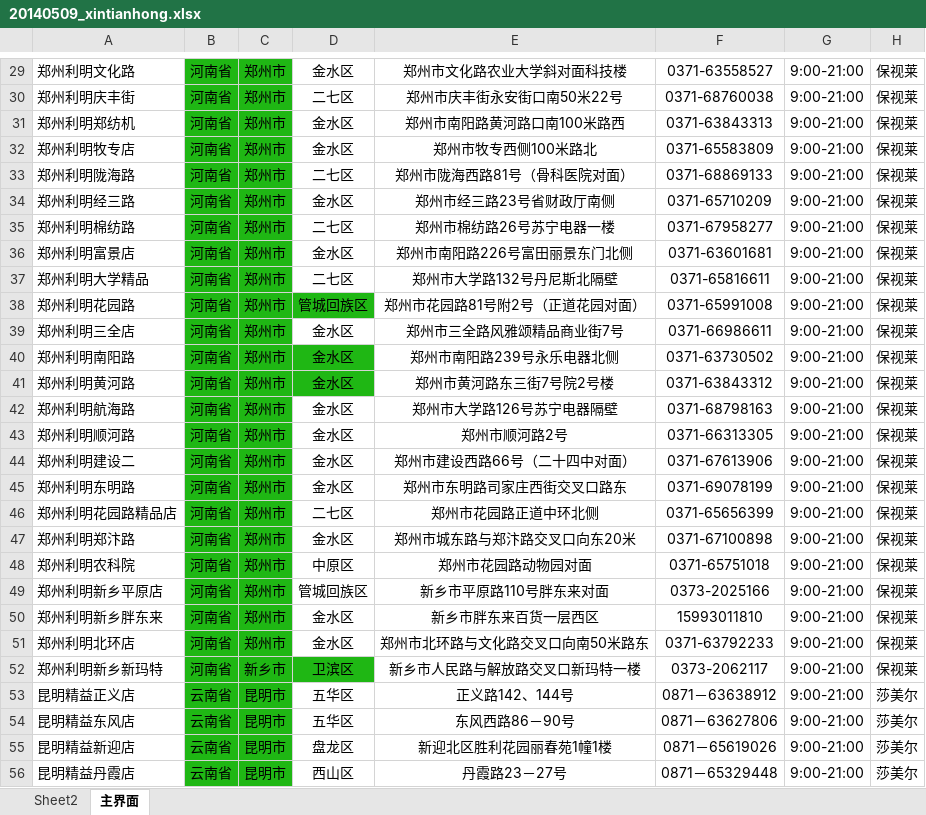
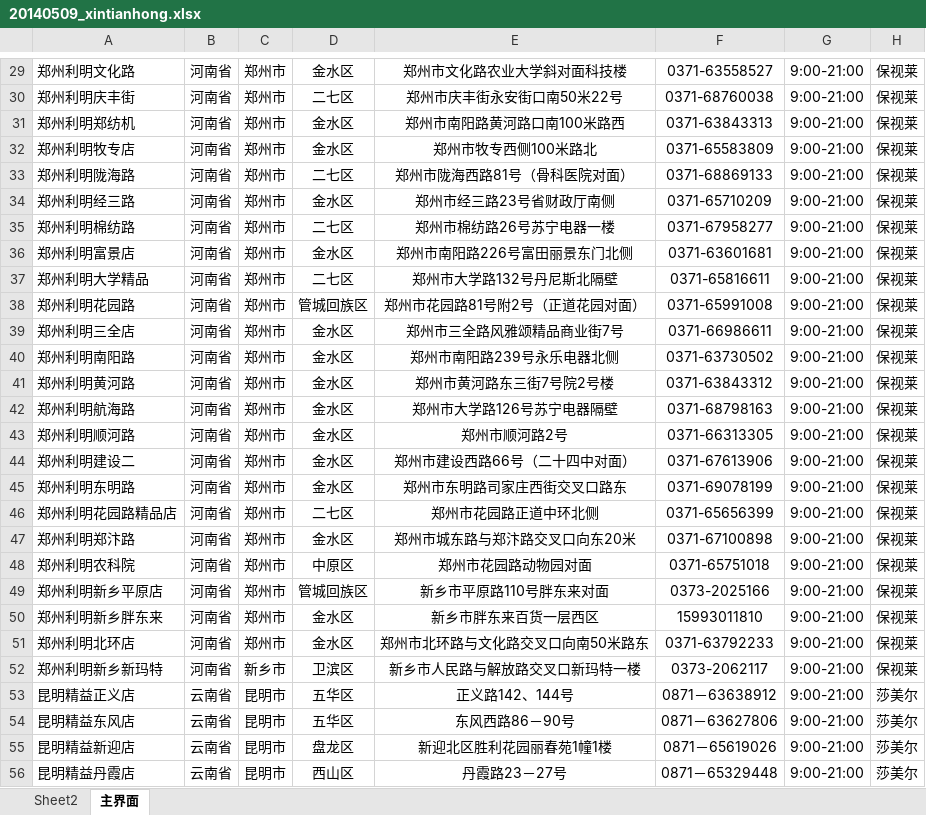
Before and after one commit to albin3/node_glass, an Excel workbook: scripts/20140509_xintianhong.xlsx, sheet 主界面, drawn as a sheet; only a part is shown, gaps mark what is left out; values as stored, in another font and other column widths than the file's, no borders; the diff covers the shown part only; the diff names each change by its address in the sheet, - before the commit and + after, or states it on an @@ line.

```diff
--- a/scripts/20140509_xintianhong.xlsx (sheet 主界面)
+++ b/scripts/20140509_xintianhong.xlsx (sheet 主界面)
-B29:C37 fill: #1FB714
+B29:C37 fill: none
-B38:D38 fill: #1FB714
+B38:D38 fill: none
-B39:C39 fill: #1FB714
+B39:C39 fill: none
-B40:D41 fill: #1FB714
+B40:D41 fill: none
-B42:C51 fill: #1FB714
+B42:C51 fill: none
-B52:D52 fill: #1FB714
+B52:D52 fill: none
-B53:C56 fill: #1FB714
+B53:C56 fill: none
```
Also changed, not shown: cell formats elsewhere in this sheet.
